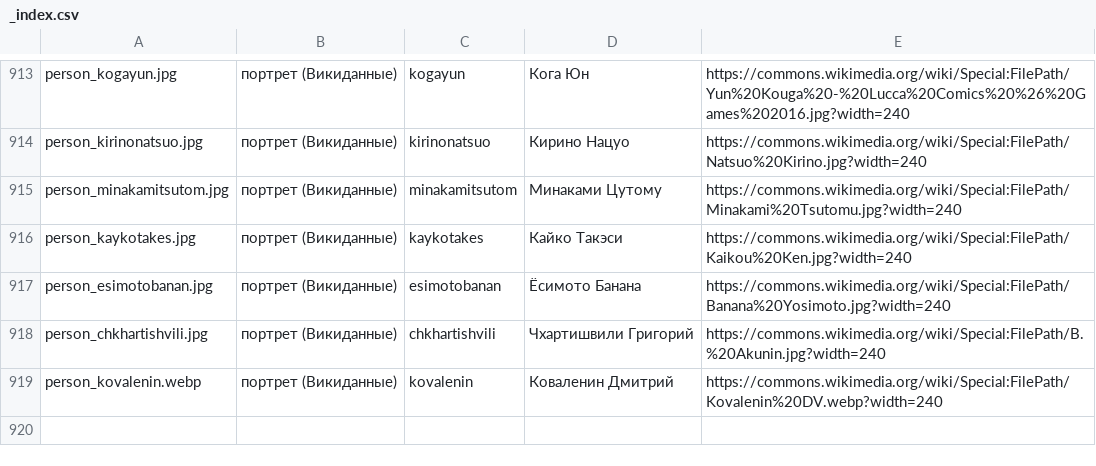
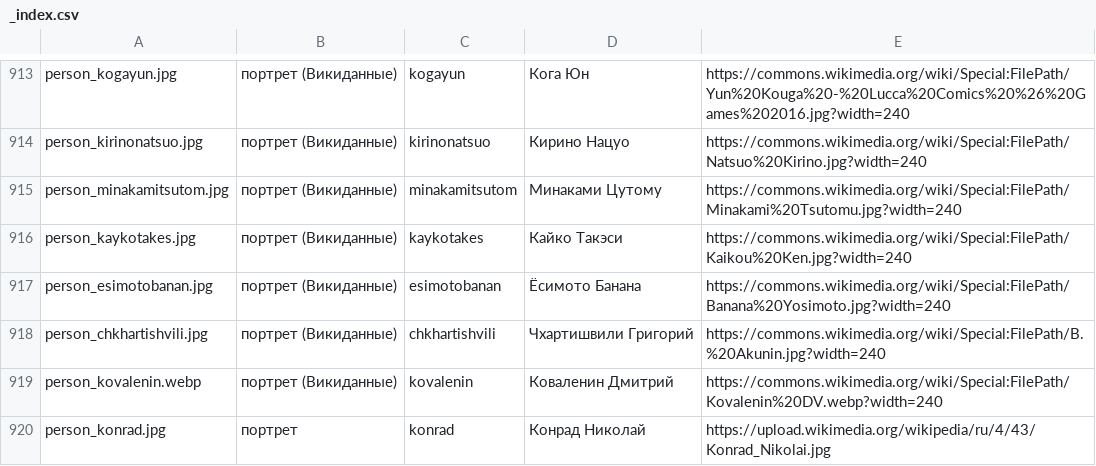
Before and after one commit to oriyaortega/rus-jap-lib-catalogue, a CSV file: images/_index.csv, drawn as a sheet; only a part is shown, gaps mark what is left out; the diff names each change by its address in the sheet, - before the commit and + after, or states it on an @@ line.

```diff
--- a/images/_index.csv
+++ b/images/_index.csv
+row 920: person_konrad.jpg | портрет | konrad | Конрад Николай | https://upload.wikimedia.org/wikipedia/ru/4/43/Konrad_Nikolai.jpg
```
Also changed, not shown: 4 other files.
